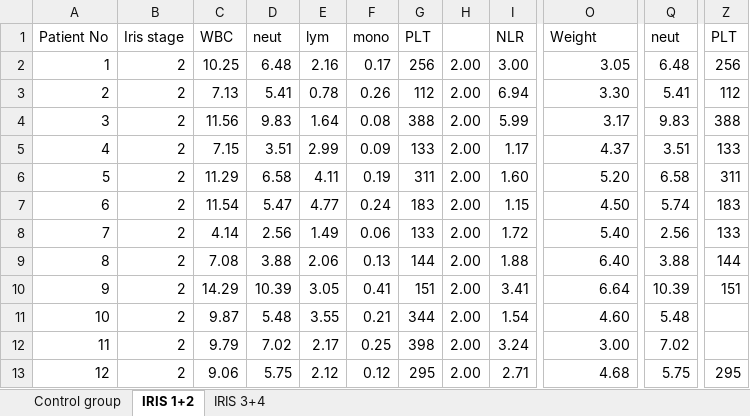
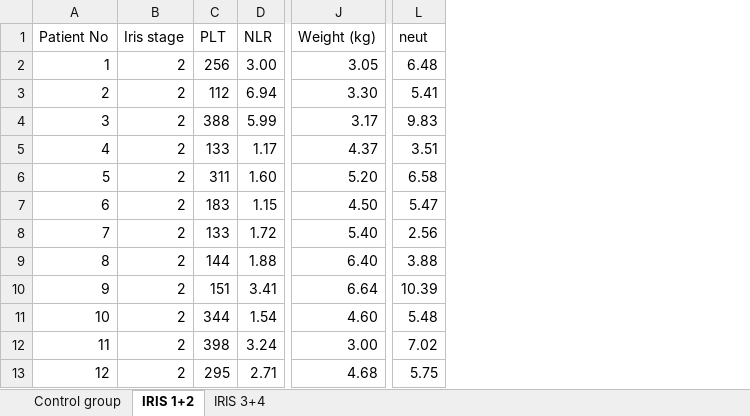
Before and after one commit to EleonoraTkach/kidney_disease, an Excel workbook: Hemogram-Derived_Inflammatory_Markers_in_Cats_with_Chronic_Kidney_Disease.xlsx, sheet IRIS 1+2, drawn as a sheet; only a part is shown, gaps mark what is left out; values as stored, in another font and other column widths than the file's, no borders; removed rows and columns are numbered as before the commit, all else as after; the diff names each change by its address in the sheet, - before the commit and + after, or states it on an @@ line.

```diff
--- a/Hemogram-Derived_Inflammatory_Markers_in_Cats_with_Chronic_Kidney_Disease.xlsx (sheet IRIS 1+2)
+++ b/Hemogram-Derived_Inflammatory_Markers_in_Cats_with_Chronic_Kidney_Disease.xlsx (sheet IRIS 1+2)
-column C (WBC), rows 2-13: 10.25 | 7.13 | 11.56 | 7.15 | 11.29 | 11.54 | 4.14 | 7.08 | 14.29 | 9.87 | 9.79 | 9.06
-column D (neut), rows 2-13: 6.48 | 5.41 | 9.83 | 3.51 | 6.58 | 5.47 | 2.56 | 3.88 | 10.39 | 5.48 | 7.02 | 5.75
-column E (lym), rows 2-13: 2.16 | 0.78 | 1.64 | 2.99 | 4.11 | 4.77 | 1.49 | 2.06 | 3.05 | 3.55 | 2.17 | 2.12
-column F (mono), rows 2-13: 0.17 | 0.26 | 0.08 | 0.09 | 0.19 | 0.24 | 0.06 | 0.13 | 0.41 | 0.21 | 0.25 | 0.12
-column H, rows 2-13: all 2.00
-column Z (PLT), rows 2-13: 256 | 112 | 388 | 133 | 311 | 183 | 133 | 144 | 151 |  |  | 295
-J1: Weight
+J1: Weight (kg)
-L7 (neut): 5.74
+L7 (neut): 5.47
```
Also changed, not shown: sheet Control group, sheet IRIS 3+4, formulas that keep their value, 4 other files.
